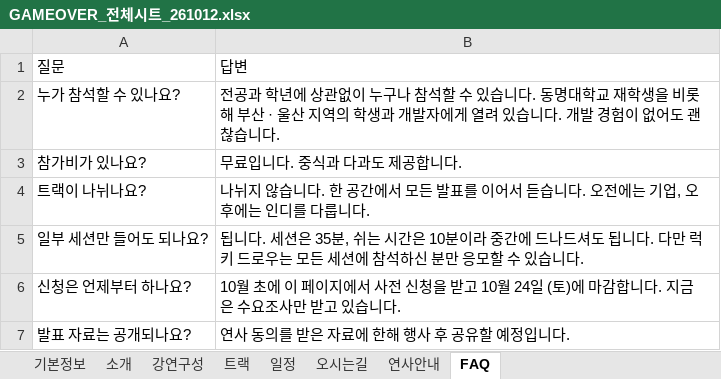
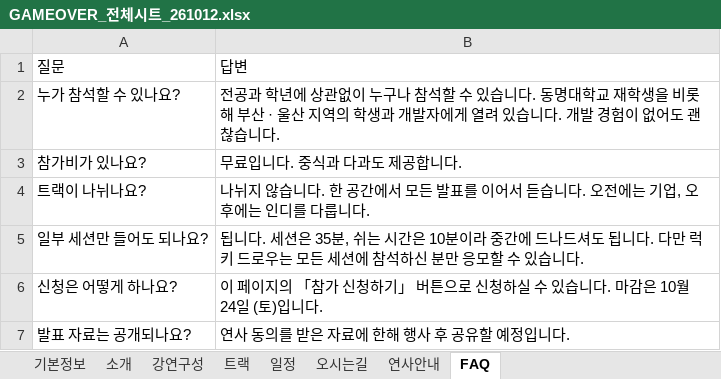
Before and after one commit to Game-Dev-Conference-GAMEOVER/GAMEOVER_Homepage, an Excel workbook: sheet-template/GAMEOVER_전체시트_261012.xlsx, sheet FAQ, drawn as a sheet; values as stored, in another font and other column widths than the file's, no borders; removed rows and columns are numbered as before the commit, all else as after; the diff names each change by its address in the sheet, - before the commit and + after, or states it on an @@ line.

```diff
--- a/sheet-template/GAMEOVER_전체시트_261012.xlsx (sheet FAQ)
+++ b/sheet-template/GAMEOVER_전체시트_261012.xlsx (sheet FAQ)
-row 6: 신청은 언제부터 하나요? | 10월 초에 이 페이지에서 사전 신청을 받고 10월 24일 (토)에 마감합니다. 지금은 수요조사만 받고 있습니다.
+row 6: 신청은 어떻게 하나요? | 이 페이지의 「참가 신청하기」 버튼으로 신청하실 수 있습니다. 마감은 10월 24일 (토)입니다.
```
Also changed, not shown: sheet 기본정보, 3 other files.
